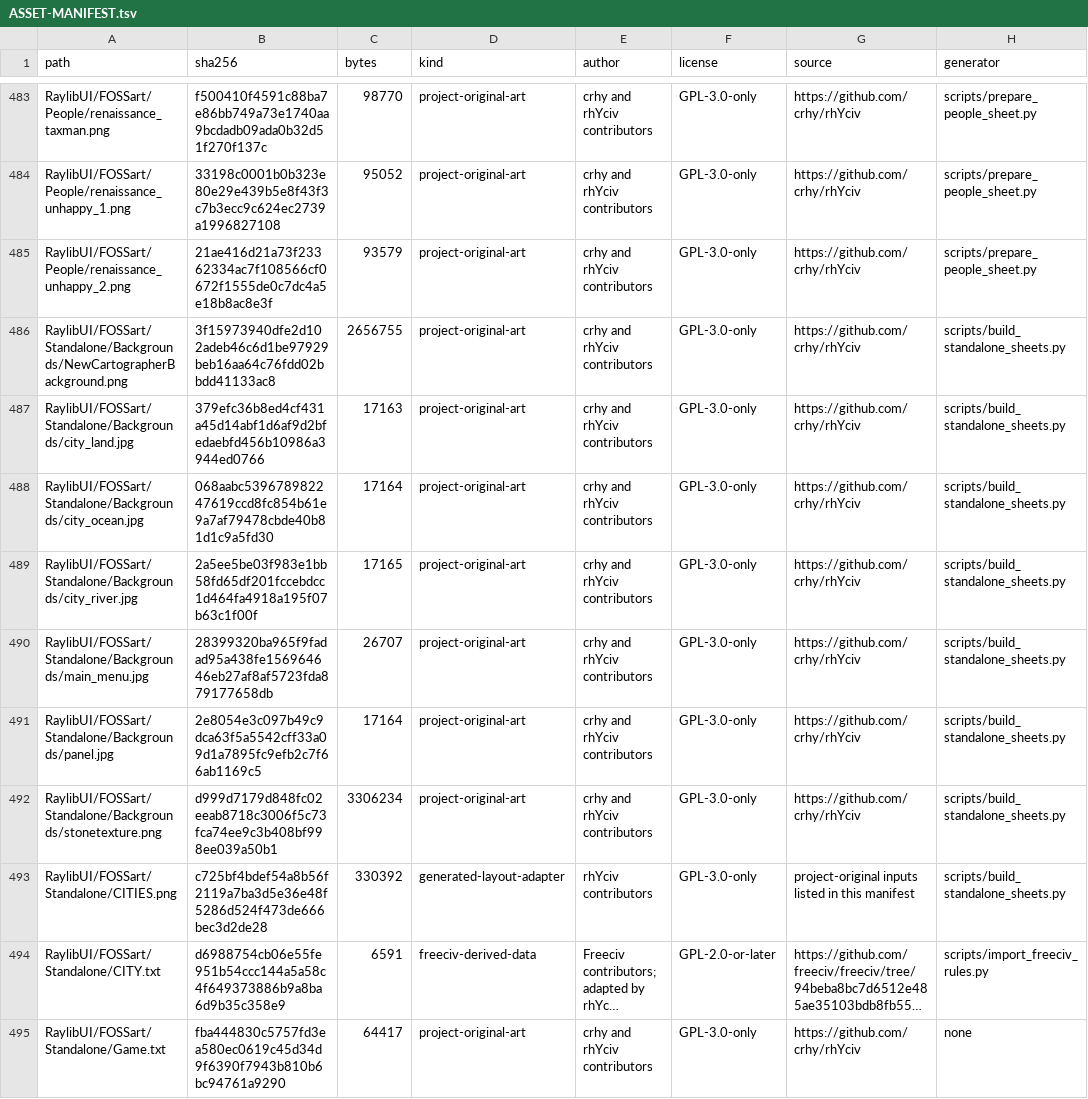
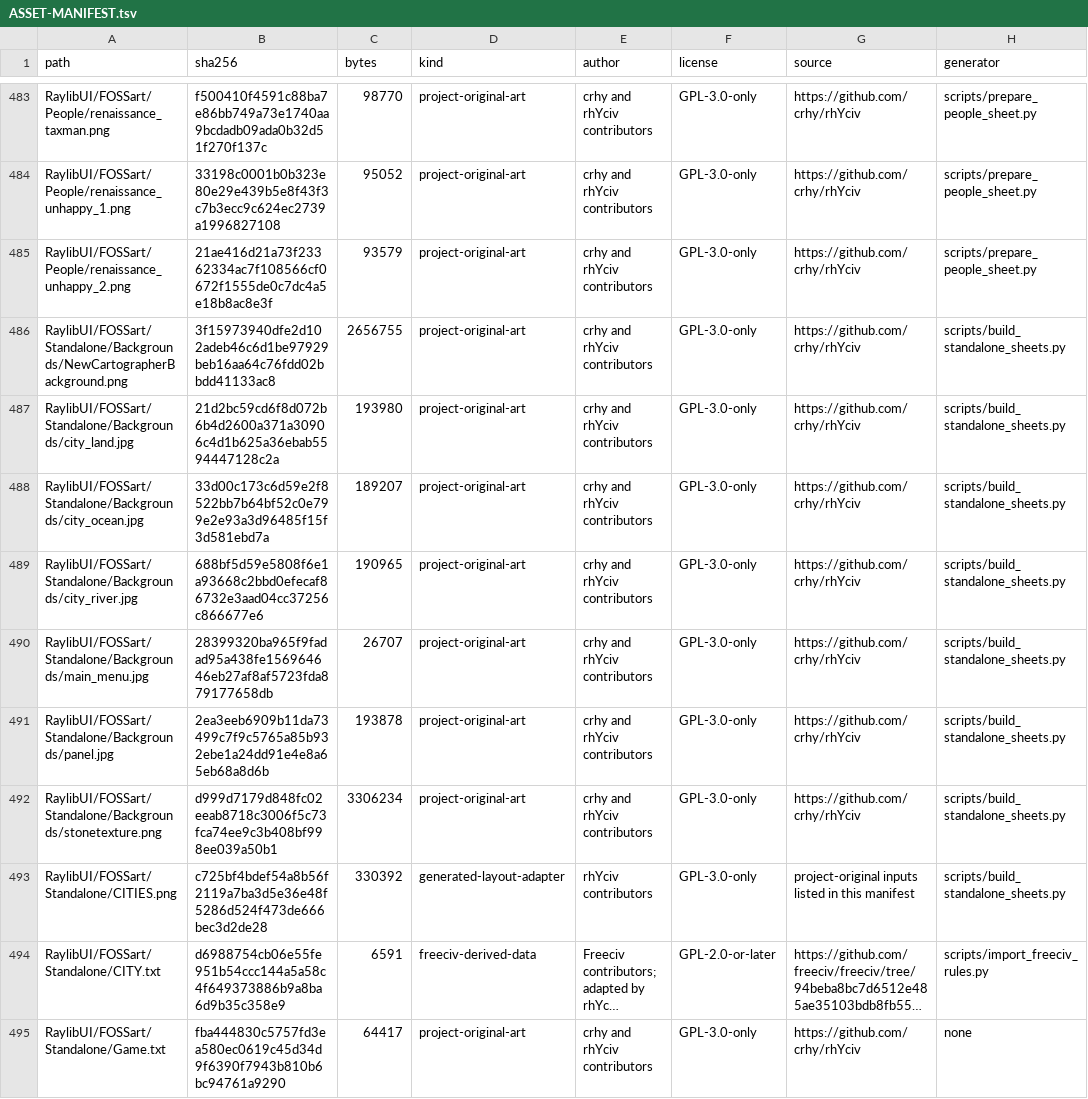
Before and after one commit to crhy/rhYciv, a TSV file: ASSET-MANIFEST.tsv, drawn as a sheet; only a part is shown, gaps mark what is left out; long unchanged cells end in ….

```diff
--- a/ASSET-MANIFEST.tsv
+++ b/ASSET-MANIFEST.tsv
@@ -486,7 +486,7 @@ RaylibUI/FOSSart/People/renaissance_unhappy_2.png	21ae416d21a73f23362334ac7f1085
 RaylibUI/FOSSart/Standalone/Backgrounds/NewCartographerBackground.png	3f15973940dfe2d102adeb46c6d1be97929beb16aa64c76fdd02bbdd41133ac8	2656755	project-original-art	crhy and rhYciv contributors	GPL-3.0-only	https://github.com/crhy/rhYciv	scripts/build_standalone_sheets.py
-RaylibUI/FOSSart/Standalone/Backgrounds/city_land.jpg	379efc36b8ed4cf431a45d14abf1d6af9d2bfedaebfd456b10986a3944ed0766	17163	project-original-art	crhy and rhYciv contributors	GPL-3.0-only	https://github.com/crhy/rhYciv	scripts/build_standalone_sheets.py
-RaylibUI/FOSSart/Standalone/Backgrounds/city_ocean.jpg	068aabc539678982247619ccd8fc854b61e9a7af79478cbde40b81d1c9a5fd30	17164	project-original-art	crhy and rhYciv contributors	GPL-3.0-only	https://github.com/crhy/rhYciv	scripts/build_standalone_sheets.py
-RaylibUI/FOSSart/Standalone/Backgrounds/city_river.jpg	2a5ee5be03f983e1bb58fd65df201fccebdcc1d464fa4918a195f07b63c1f00f	17165	project-original-art	crhy and rhYciv contributors	GPL-3.0-only	https://github.com/crhy/rhYciv	scripts/build_standalone_sheets.py
+RaylibUI/FOSSart/Standalone/Backgrounds/city_land.jpg	21d2bc59cd6f8d072b6b4d2600a371a30906c4d1b625a36ebab5594447128c2a	193980	project-original-art	crhy and rhYciv contributors	GPL-3.0-only	https://github.com/crhy/rhYciv	scripts/build_standalone_sheets.py
+RaylibUI/FOSSart/Standalone/Backgrounds/city_ocean.jpg	33d00c173c6d59e2f8522bb7b64bf52c0e799e2e93a3d96485f15f3d581ebd7a	189207	project-original-art	crhy and rhYciv contributors	GPL-3.0-only	https://github.com/crhy/rhYciv	scripts/build_standalone_sheets.py
+RaylibUI/FOSSart/Standalone/Backgrounds/city_river.jpg	688bf5d59e5808f6e1a93668c2bbd0efecaf86732e3aad04cc37256c866677e6	190965	project-original-art	crhy and rhYciv contributors	GPL-3.0-only	https://github.com/crhy/rhYciv	scripts/build_standalone_sheets.py
 RaylibUI/FOSSart/Standalone/Backgrounds/main_menu.jpg	28399320ba965f9fadad95a438fe156964646eb27af8af5723fda879177658db	26707	project-original-art	crhy and rhYciv contributors	GPL-3.0-only	https://github.com/crhy/rhYciv	scripts/build_standalone_sheets.py
-RaylibUI/FOSSart/Standalone/Backgrounds/panel.jpg	2e8054e3c097b49c9dca63f5a5542cff33a09d1a7895fc9efb2c7f66ab1169c5	17164	project-original-art	crhy and rhYciv contributors	GPL-3.0-only	https://github.com/crhy/rhYciv	scripts/build_standalone_sheets.py
+RaylibUI/FOSSart/Standalone/Backgrounds/panel.jpg	2ea3eeb6909b11da73499c7f9c5765a85b932ebe1a24dd91e4e8a65eb68a8d6b	193878	project-original-art	crhy and rhYciv contributors	GPL-3.0-only	https://github.com/crhy/rhYciv	scripts/build_standalone_sheets.py
 RaylibUI/FOSSart/Standalone/Backgrounds/stonetexture.png	d999d7179d848fc02eeab8718c3006f5c73fca74ee9c3b408bf998ee039a50b1	3306234	project-original-art	crhy and rhYciv contributors	GPL-3.0-only	https://github.com/crhy/rhYciv	scripts/build_standalone_sheets.py
```
Also changed, not shown: 9 other files.
